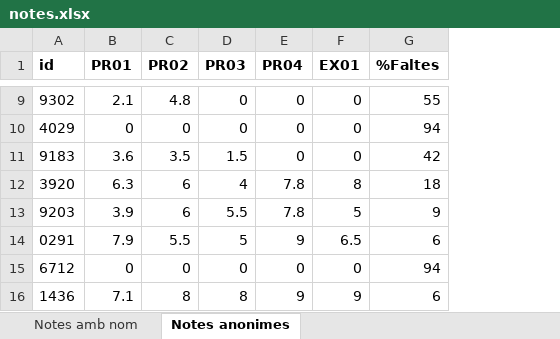
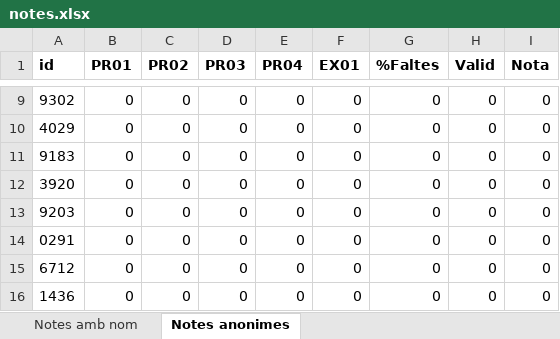
Before and after one commit to Zonoik09/XLSXGenerator, an Excel workbook: notes.xlsx, sheet Notes anonimes, drawn as a sheet; only a part is shown, gaps mark what is left out; values as stored, in another font and other column widths than the file's, no borders; conditional formats not drawn; the diff covers the shown part only; the diff names each change by its address in the sheet, - before the commit and + after, or states it on an @@ line.

```diff
--- a/notes.xlsx (sheet Notes anonimes)
+++ b/notes.xlsx (sheet Notes anonimes)
+column H (Valid), rows 9-16: all 0
+column I (Nota), rows 9-16: all 0
-B9 (PR01): 2.1
+B9 (PR01): 0
-C9 (PR02): 4.8
+C9 (PR02): 0
-G9 (%Faltes): 55
+G9 (%Faltes): 0
-G10 (%Faltes): 94
+G10 (%Faltes): 0
-B11 (PR01): 3.6
+B11 (PR01): 0
-C11 (PR02): 3.5
+C11 (PR02): 0
-D11 (PR03): 1.5
+D11 (PR03): 0
-G11 (%Faltes): 42
+G11 (%Faltes): 0
-B12 (PR01): 6.3
+B12 (PR01): 0
-C12:C13 (PR02): 6
+C12:C13 (PR02): 0
-D12 (PR03): 4
+D12 (PR03): 0
-E12:E13 (PR04): 7.8
+E12:E13 (PR04): 0
-F12 (EX01): 8
+F12 (EX01): 0
-G12 (%Faltes): 18
+G12 (%Faltes): 0
-B13 (PR01): 3.9
+B13 (PR01): 0
-D13 (PR03): 5.5
+D13 (PR03): 0
-F13 (EX01): 5
+F13 (EX01): 0
-G13 (%Faltes): 9
+G13 (%Faltes): 0
-B14 (PR01): 7.9
+B14 (PR01): 0
-C14 (PR02): 5.5
+C14 (PR02): 0
-D14 (PR03): 5
+D14 (PR03): 0
-E14 (PR04): 9
+E14 (PR04): 0
-F14 (EX01): 6.5
+F14 (EX01): 0
-G14 (%Faltes): 6
+G14 (%Faltes): 0
-G15 (%Faltes): 94
+G15 (%Faltes): 0
-B16 (PR01): 7.1
+B16 (PR01): 0
-C16 (PR02): 8
+C16 (PR02): 0
-D16 (PR03): 8
+D16 (PR03): 0
-E16 (PR04): 9
+E16 (PR04): 0
-F16 (EX01): 9
+F16 (EX01): 0
-G16 (%Faltes): 6
+G16 (%Faltes): 0
```
Also changed, not shown: 1 added row, 1 removed row and 126 edited cells elsewhere in this sheet, sheet Notes amb nom, formulas that keep their value, 1 other file.
